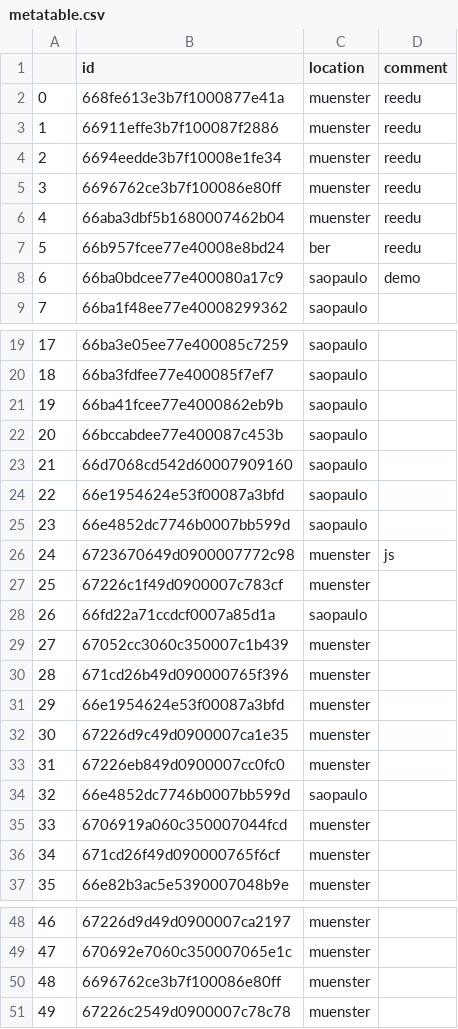
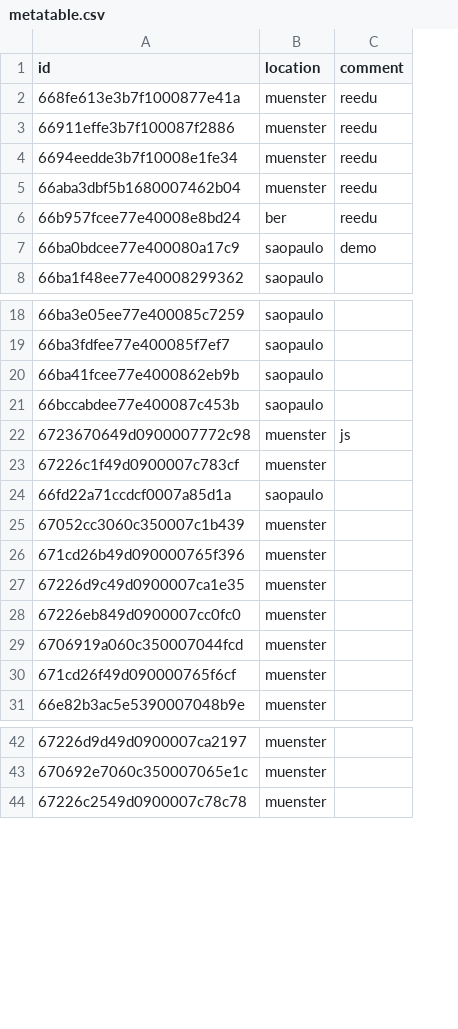
Before and after one commit to reedu-reengineering-education/atrai-bikes-platform, a CSV file: src/boxes/metatable.csv, drawn as a sheet; only a part is shown, gaps mark what is left out; removed rows and columns are numbered as before the commit, all else as after; the diff names each change by its address in the sheet, - before the commit and + after, or states it on an @@ line.

Commit message:
rm double entries

```diff
--- a/src/boxes/metatable.csv
+++ b/src/boxes/metatable.csv
-column A, rows 2-4: 0 | 1 | 2; rows 6-9: 4 | 5 | 6 | 7; rows 19-22: 17 | 18 | 19 | 20; rows 26-30: 24 | 25 | 26 | 27 | 28; rows 32-33: 30 | 31; rows 35-37: 33 | 34 | 35; rows 48-49: 46 | 47; row 51: 49
-row 5: 3 | 6696762ce3b7f100086e80ff | muenster | reedu
-row 23: 21 | 66d7068cd542d60007909160 | saopaulo
-row 24: 22 | 66e1954624e53f00087a3bfd | saopaulo
-row 25: 23 | 66e4852dc7746b0007bb599d | saopaulo
-row 31: 29 | 66e1954624e53f00087a3bfd | muenster
-row 34: 32 | 66e4852dc7746b0007bb599d | saopaulo
-row 50: 48 | 6696762ce3b7f100086e80ff | muenster
```
